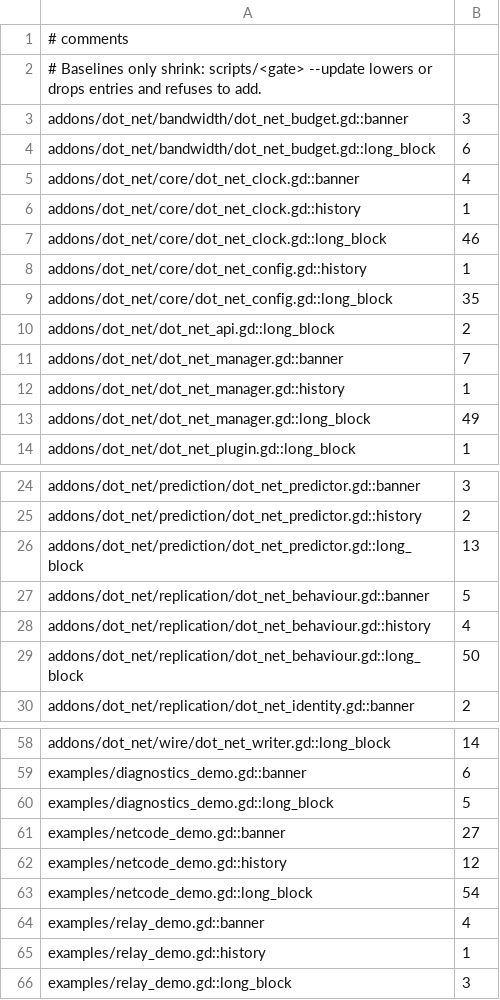
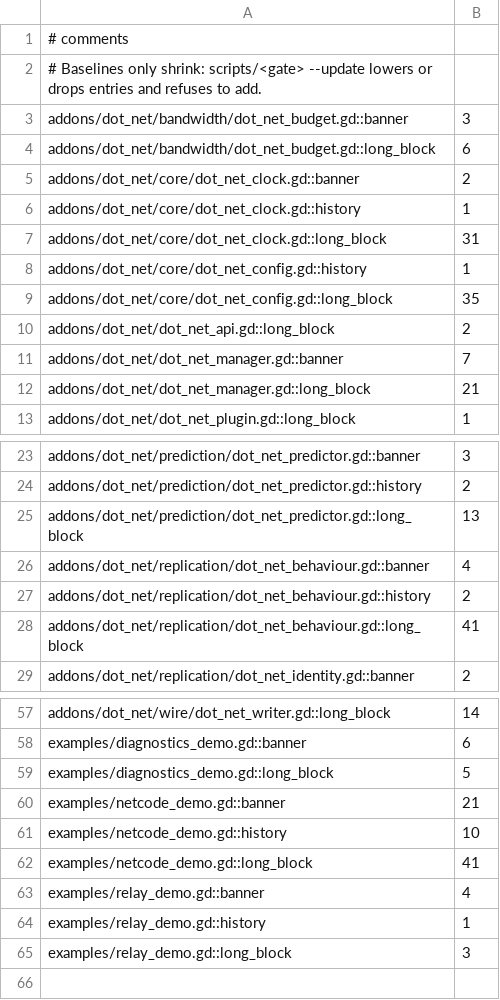
Before and after one commit to modcommunity/dot-net, a TSV file: ci/efficiency/comments.tsv, drawn as a sheet; only a part is shown, gaps mark what is left out.

```diff
--- a/ci/efficiency/comments.tsv
+++ b/ci/efficiency/comments.tsv
@@ -4,5 +4,5 @@ addons/dot_net/bandwidth/dot_net_budget.gd::banner	3
 addons/dot_net/bandwidth/dot_net_budget.gd::long_block	6
-addons/dot_net/core/dot_net_clock.gd::banner	4
+addons/dot_net/core/dot_net_clock.gd::banner	2
 addons/dot_net/core/dot_net_clock.gd::history	1
-addons/dot_net/core/dot_net_clock.gd::long_block	46
+addons/dot_net/core/dot_net_clock.gd::long_block	31
 addons/dot_net/core/dot_net_config.gd::history	1
@@ -11,4 +11,3 @@ addons/dot_net/dot_net_api.gd::long_block	2
 addons/dot_net/dot_net_manager.gd::banner	7
-addons/dot_net/dot_net_manager.gd::history	1
-addons/dot_net/dot_net_manager.gd::long_block	49
+addons/dot_net/dot_net_manager.gd::long_block	21
 addons/dot_net/dot_net_plugin.gd::long_block	1
@@ -26,5 +25,5 @@ addons/dot_net/prediction/dot_net_predictor.gd::history	2
 addons/dot_net/prediction/dot_net_predictor.gd::long_block	13
-addons/dot_net/replication/dot_net_behaviour.gd::banner	5
-addons/dot_net/replication/dot_net_behaviour.gd::history	4
-addons/dot_net/replication/dot_net_behaviour.gd::long_block	50
+addons/dot_net/replication/dot_net_behaviour.gd::banner	4
+addons/dot_net/replication/dot_net_behaviour.gd::history	2
+addons/dot_net/replication/dot_net_behaviour.gd::long_block	41
 addons/dot_net/replication/dot_net_identity.gd::banner	2
@@ -60,5 +59,5 @@ examples/diagnostics_demo.gd::banner	6
 examples/diagnostics_demo.gd::long_block	5
-examples/netcode_demo.gd::banner	27
-examples/netcode_demo.gd::history	12
-examples/netcode_demo.gd::long_block	54
+examples/netcode_demo.gd::banner	21
+examples/netcode_demo.gd::history	10
+examples/netcode_demo.gd::long_block	41
 examples/relay_demo.gd::banner	4
```
Also changed, not shown: ci/efficiency/size.tsv, 27 other files.
